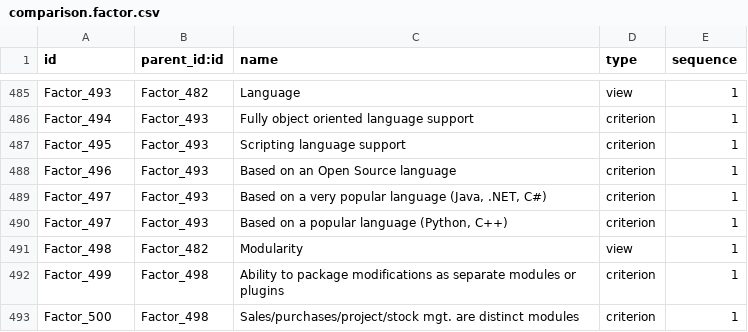
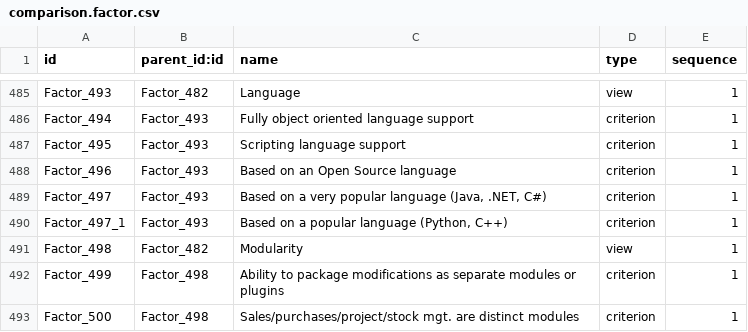
Before and after one commit to mga-odoo/odoo-extra, a CSV file: comparison/data/comparison.factor.csv, drawn as a sheet; only a part is shown, gaps mark what is left out.

Commit message:
Comparison:Added computed ponderation value for web display

```diff
--- a/comparison/data/comparison.factor.csv
+++ b/comparison/data/comparison.factor.csv
@@ -489,3 +489,3 @@
 "Factor_497","Factor_493","Based on a very popular language (Java, .NET, C#)","criterion",1
-"Factor_497","Factor_493","Based on a popular language (Python, C++)","criterion",1
+"Factor_497_1","Factor_493","Based on a popular language (Python, C++)","criterion",1
 "Factor_498","Factor_482","Modularity","view",1
```
Also changed, not shown: 2 other files.
